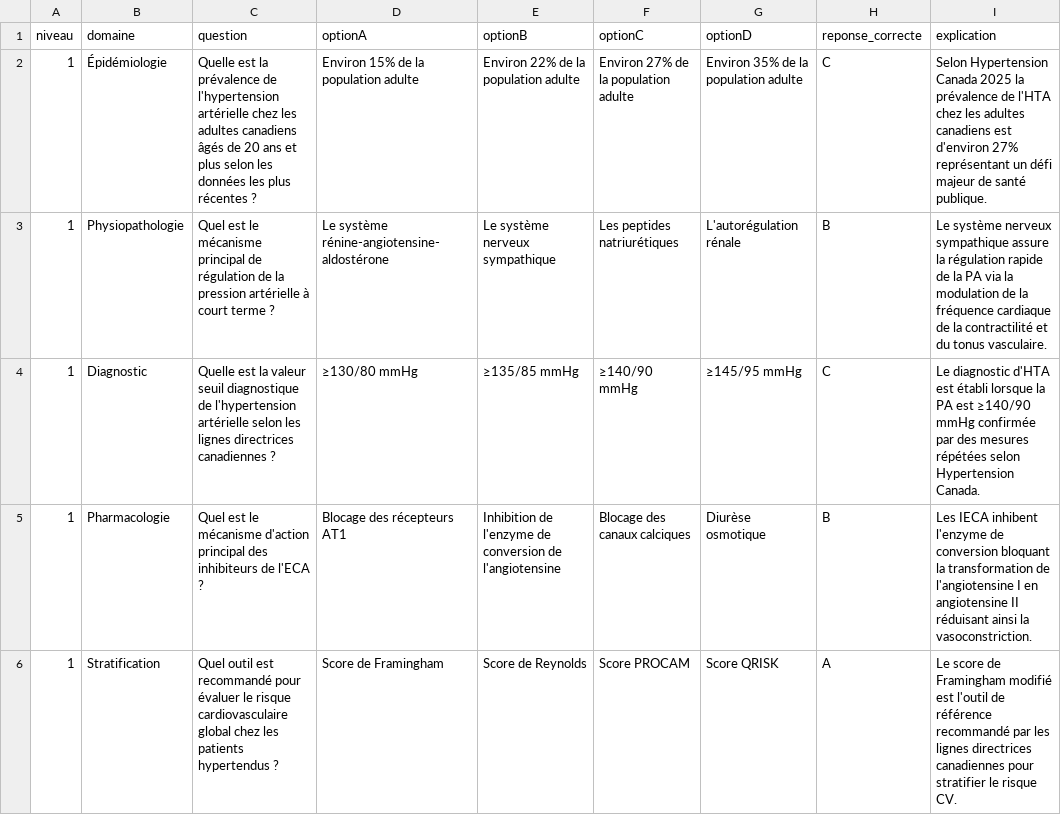
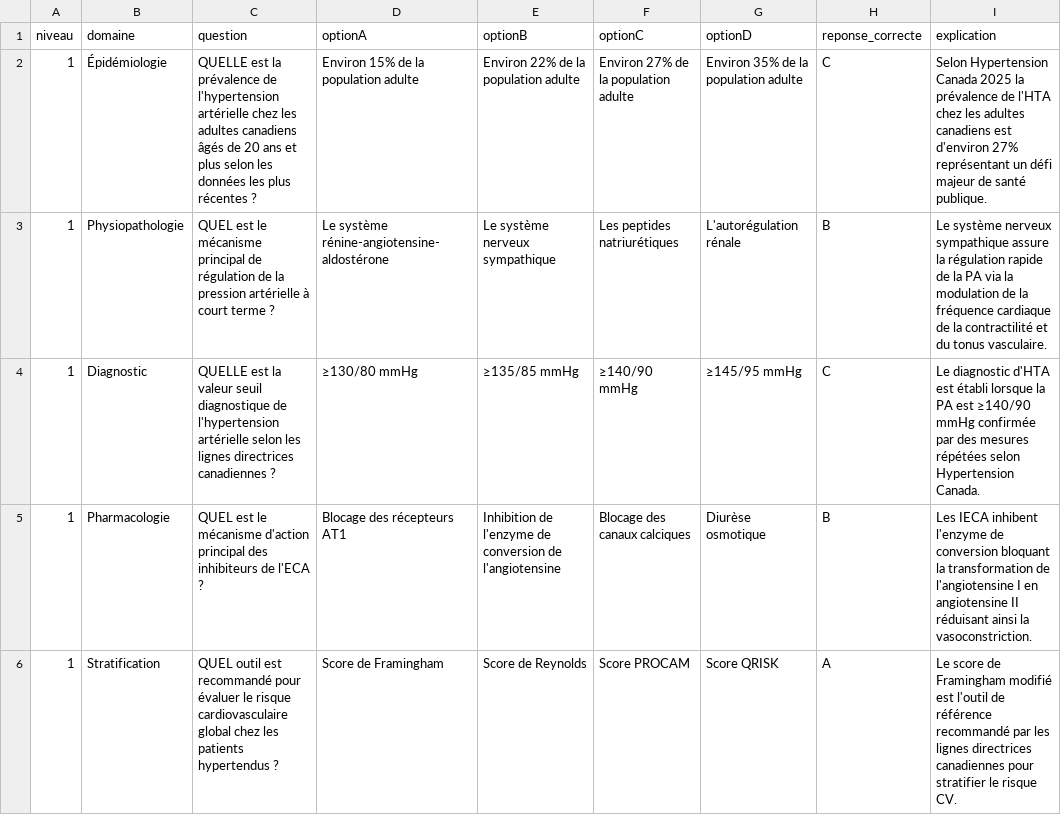
Before and after one commit to julienlevan-pixel/Hypertension-APP, a CSV file: client/public/questions.csv, drawn as a sheet; only a part is shown; the diff covers the shown part only; the diff names each change by its address in the sheet, - before the commit and + after, or states it on an @@ line.

Commit message:
Update questions.csv

```diff
--- a/client/public/questions.csv
+++ b/client/public/questions.csv
-C2 (question): Quelle est la…
+C2 (question): QUELLE est la…
-C3 (question): Quel est le…
+C3 (question): QUEL est le…
-C4 (question): Quelle est la…
+C4 (question): QUELLE est la…
-C5 (question): Quel est le…
+C5 (question): QUEL est le…
-C6 (question): Quel outil est…
+C6 (question): QUEL outil est…
```
Also changed, not shown: 5 edited cells elsewhere in this file.
